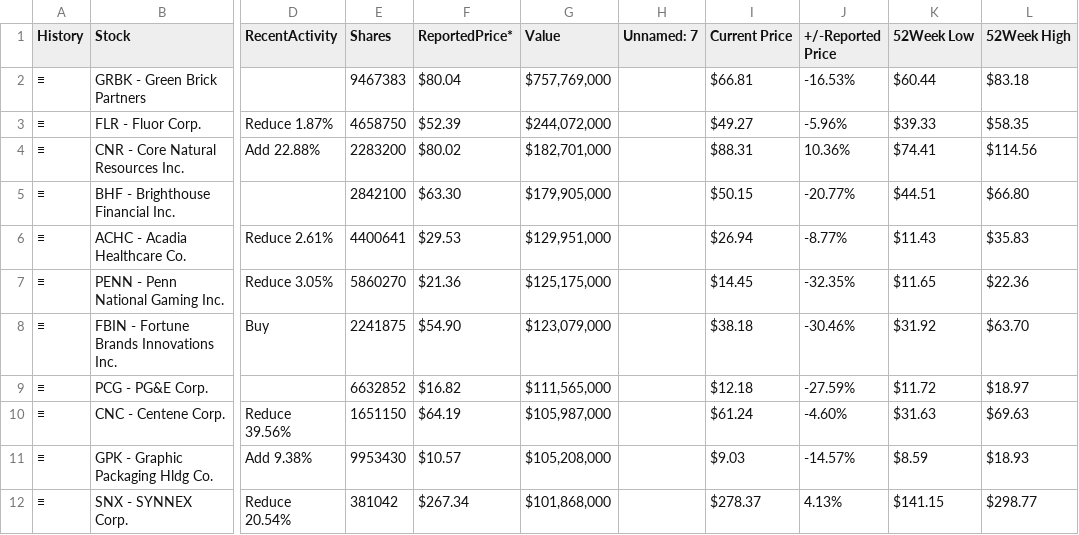
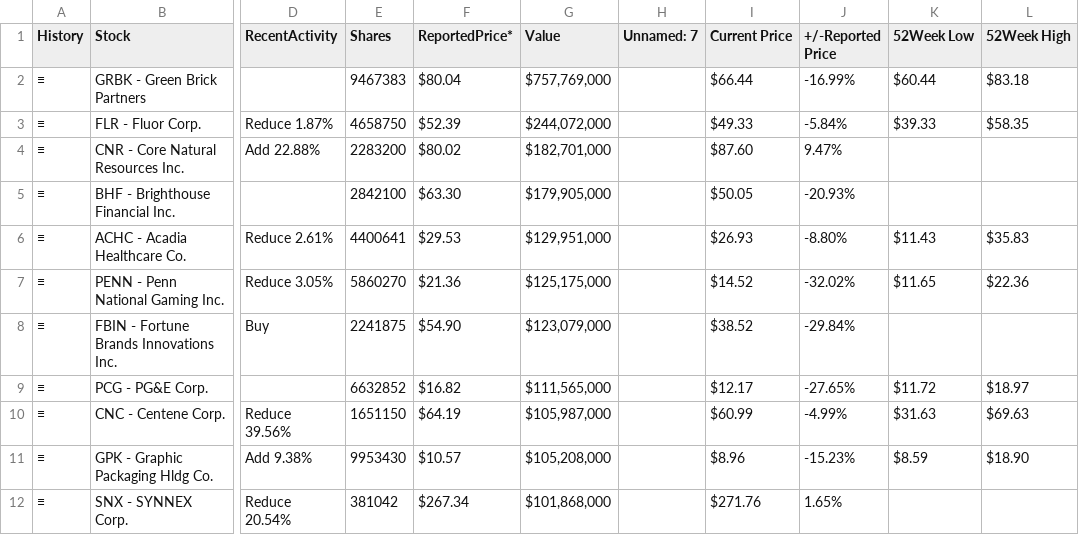
Before and after one commit to Chilamlam/chilam-club-web, a CSV file: data/gurus/greenlight_latest.csv, drawn as a sheet; only a part is shown, gaps mark what is left out; the diff covers the shown part only; the diff names each change by its address in the sheet, - before the commit and + after, or states it on an @@ line.

```diff
--- a/data/gurus/greenlight_latest.csv
+++ b/data/gurus/greenlight_latest.csv
-I2 (Current Price): $66.81
+I2 (Current Price): $66.44
-J2 (+/-Reported Price): -16.53%
+J2 (+/-Reported Price): -16.99%
-I3 (Current Price): $49.27
+I3 (Current Price): $49.33
-J3 (+/-Reported Price): -5.96%
+J3 (+/-Reported Price): -5.84%
-I4 (Current Price): $88.31
+I4 (Current Price): $87.60
-J4 (+/-Reported Price): 10.36%
+J4 (+/-Reported Price): 9.47%
-K4 (52Week Low): $74.41
+K4 (52Week Low): (empty)
-L4 (52Week High): $114.56
+L4 (52Week High): (empty)
-I5 (Current Price): $50.15
+I5 (Current Price): $50.05
-J5 (+/-Reported Price): -20.77%
+J5 (+/-Reported Price): -20.93%
-K5 (52Week Low): $44.51
+K5 (52Week Low): (empty)
-L5 (52Week High): $66.80
+L5 (52Week High): (empty)
-I6 (Current Price): $26.94
+I6 (Current Price): $26.93
-J6 (+/-Reported Price): -8.77%
+J6 (+/-Reported Price): -8.80%
-I7 (Current Price): $14.45
+I7 (Current Price): $14.52
-J7 (+/-Reported Price): -32.35%
+J7 (+/-Reported Price): -32.02%
-I8 (Current Price): $38.18
+I8 (Current Price): $38.52
-J8 (+/-Reported Price): -30.46%
+J8 (+/-Reported Price): -29.84%
-K8 (52Week Low): $31.92
+K8 (52Week Low): (empty)
-L8 (52Week High): $63.70
+L8 (52Week High): (empty)
-I9 (Current Price): $12.18
+I9 (Current Price): $12.17
-J9 (+/-Reported Price): -27.59%
+J9 (+/-Reported Price): -27.65%
-I10 (Current Price): $61.24
+I10 (Current Price): $60.99
-J10 (+/-Reported Price): -4.60%
+J10 (+/-Reported Price): -4.99%
-I11 (Current Price): $9.03
+I11 (Current Price): $8.96
-J11 (+/-Reported Price): -14.57%
+J11 (+/-Reported Price): -15.23%
-L11 (52Week High): $18.93
+L11 (52Week High): $18.90
-I12 (Current Price): $278.37
+I12 (Current Price): $271.76
-J12 (+/-Reported Price): 4.13%
+J12 (+/-Reported Price): 1.65%
-K12 (52Week Low): $141.15
+K12 (52Week Low): (empty)
-L12 (52Week High): $298.77
+L12 (52Week High): (empty)
```
Also changed, not shown: 118 edited cells elsewhere in this file, data/gurus/appaloosa_latest.csv, data/gurus/berkshire_latest.csv, 16 other files.
